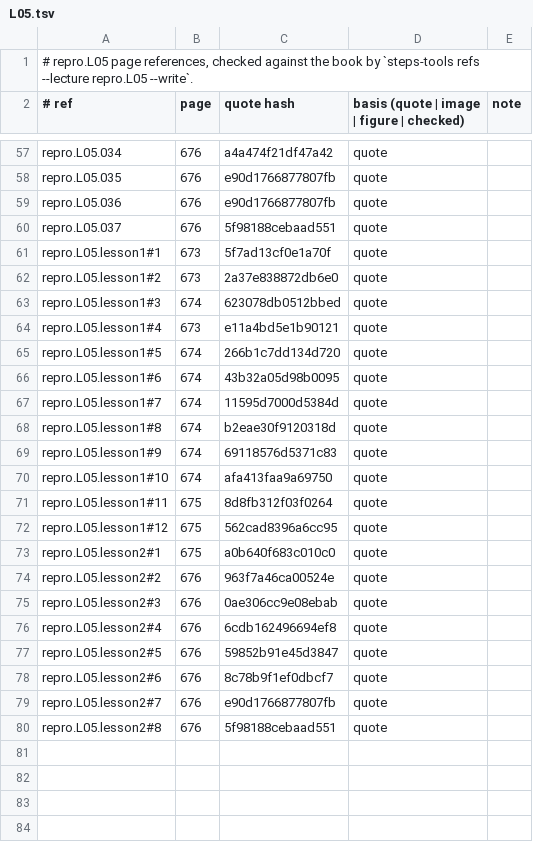
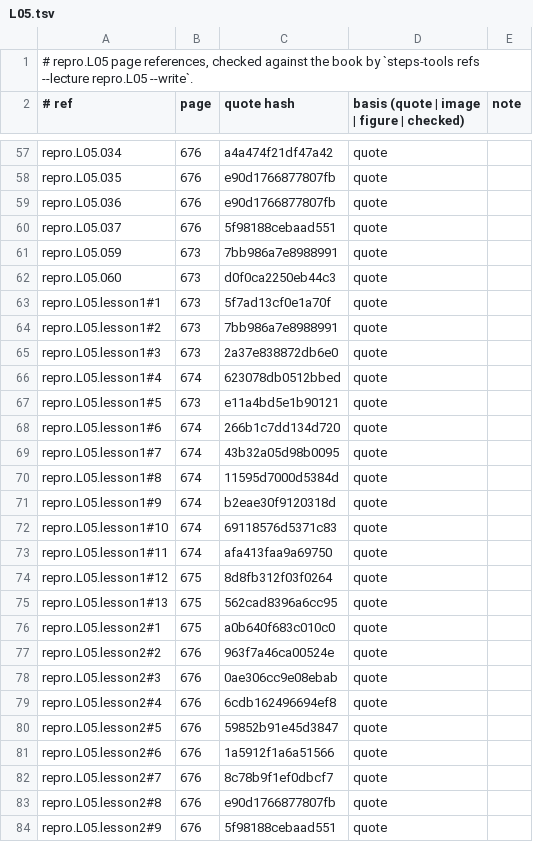
Before and after one commit to MohamedRef/Steps-app, a TSV file: content/book-refs/repro/L05.tsv, drawn as a sheet; only a part is shown, gaps mark what is left out.

```diff
--- a/content/book-refs/repro/L05.tsv
+++ b/content/book-refs/repro/L05.tsv
@@ -60,14 +60,17 @@ repro.L05.036	676	e90d1766877807fb	quote
 repro.L05.037	676	5f98188cebaad551	quote	
+repro.L05.059	673	7bb986a7e8988991	quote	
+repro.L05.060	673	d0f0ca2250eb44c3	quote	
 repro.L05.lesson1#1	673	5f7ad13cf0e1a70f	quote	
-repro.L05.lesson1#2	673	2a37e838872db6e0	quote	
-repro.L05.lesson1#3	674	623078db0512bbed	quote	
-repro.L05.lesson1#4	673	e11a4bd5e1b90121	quote	
-repro.L05.lesson1#5	674	266b1c7dd134d720	quote	
-repro.L05.lesson1#6	674	43b32a05d98b0095	quote	
-repro.L05.lesson1#7	674	11595d7000d5384d	quote	
-repro.L05.lesson1#8	674	b2eae30f9120318d	quote	
-repro.L05.lesson1#9	674	69118576d5371c83	quote	
-repro.L05.lesson1#10	674	afa413faa9a69750	quote	
-repro.L05.lesson1#11	675	8d8fb312f03f0264	quote	
-repro.L05.lesson1#12	675	562cad8396a6cc95	quote	
+repro.L05.lesson1#2	673	7bb986a7e8988991	quote	
+repro.L05.lesson1#3	673	2a37e838872db6e0	quote	
+repro.L05.lesson1#4	674	623078db0512bbed	quote	
+repro.L05.lesson1#5	673	e11a4bd5e1b90121	quote	
+repro.L05.lesson1#6	674	266b1c7dd134d720	quote	
+repro.L05.lesson1#7	674	43b32a05d98b0095	quote	
+repro.L05.lesson1#8	674	11595d7000d5384d	quote	
+repro.L05.lesson1#9	674	b2eae30f9120318d	quote	
+repro.L05.lesson1#10	674	69118576d5371c83	quote	
+repro.L05.lesson1#11	674	afa413faa9a69750	quote	
+repro.L05.lesson1#12	675	8d8fb312f03f0264	quote	
+repro.L05.lesson1#13	675	562cad8396a6cc95	quote	
 repro.L05.lesson2#1	675	a0b640f683c010c0	quote	
@@ -77,4 +80,5 @@ repro.L05.lesson2#4	676	6cdb162496694ef8	quote
 repro.L05.lesson2#5	676	59852b91e45d3847	quote	
-repro.L05.lesson2#6	676	8c78b9f1ef0dbcf7	quote	
-repro.L05.lesson2#7	676	e90d1766877807fb	quote	
-repro.L05.lesson2#8	676	5f98188cebaad551	quote	
+repro.L05.lesson2#6	676	1a5912f1a6a51566	quote	
+repro.L05.lesson2#7	676	8c78b9f1ef0dbcf7	quote	
+repro.L05.lesson2#8	676	e90d1766877807fb	quote	
+repro.L05.lesson2#9	676	5f98188cebaad551	quote	
```
Also changed, not shown: content/book-refs/heme/L01.tsv, content/book-refs/heme/L02.tsv, 26 other files.
